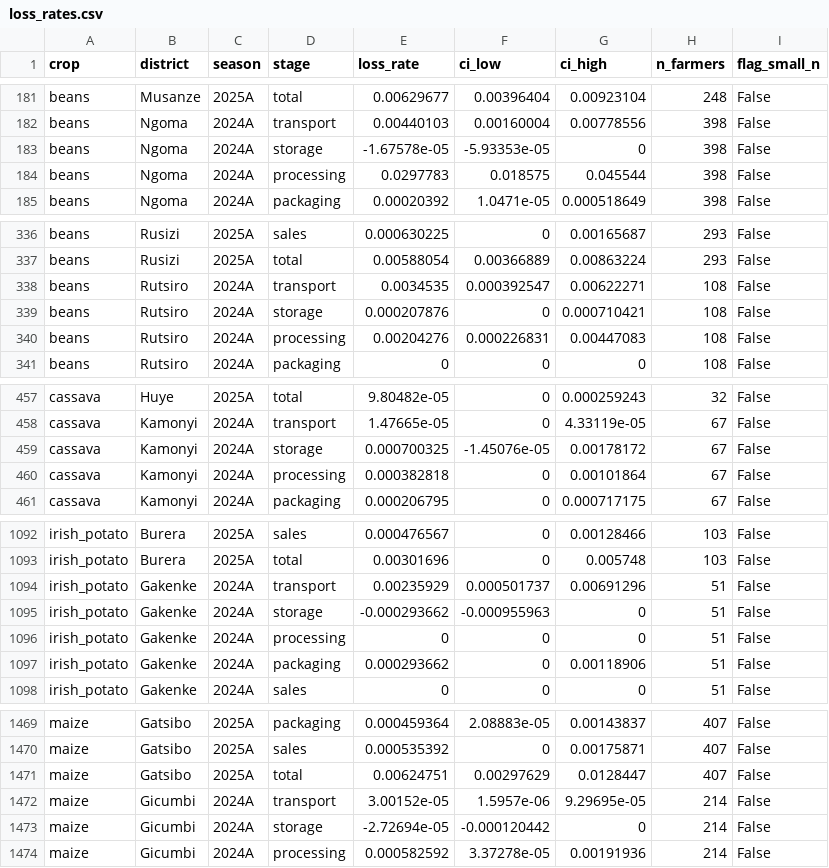
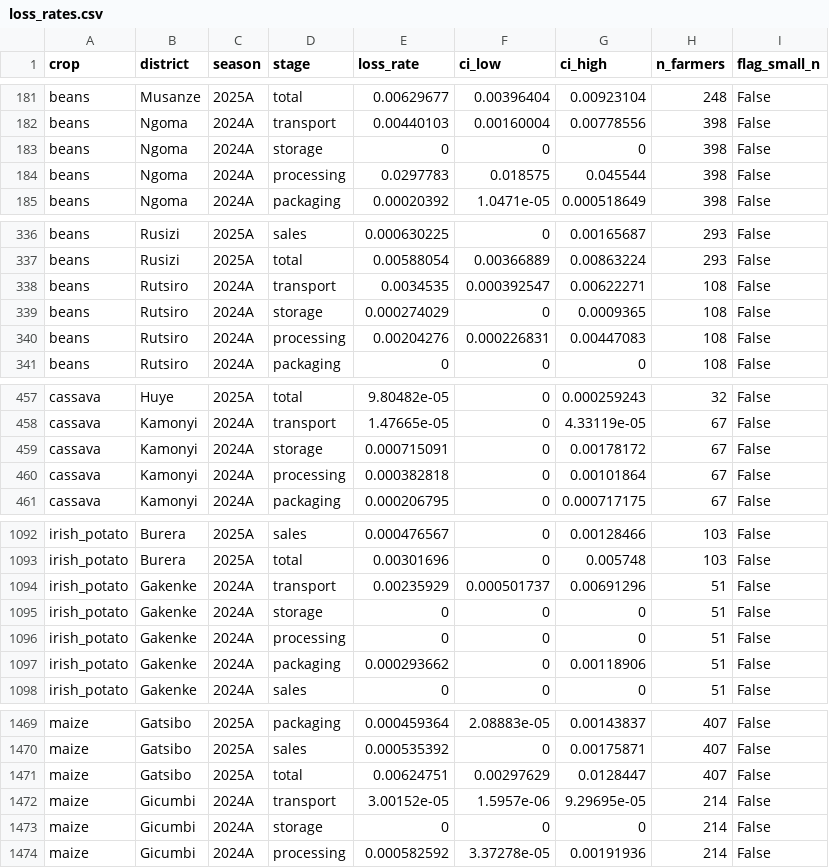
Before and after one commit to Croixfx/isarura-, a CSV file: data/public/loss_rates.csv, drawn as a sheet; only a part is shown, gaps mark what is left out; the diff covers the shown part only.

```diff
--- a/data/public/loss_rates.csv
+++ b/data/public/loss_rates.csv
@@ -182,3 +182,3 @@ beans,Musanze,2025A,total,0.00629677,0.00396404,0.00923104,248,False
 beans,Ngoma,2024A,transport,0.00440103,0.00160004,0.00778556,398,False
-beans,Ngoma,2024A,storage,-1.67578e-05,-5.93353e-05,0,398,False
+beans,Ngoma,2024A,storage,0,0,0,398,False
 beans,Ngoma,2024A,processing,0.0297783,0.018575,0.045544,398,False
@@ -338,3 +338,3 @@ beans,Rusizi,2025A,total,0.00588054,0.00366889,0.00863224,293,False
 beans,Rutsiro,2024A,transport,0.0034535,0.000392547,0.00622271,108,False
-beans,Rutsiro,2024A,storage,0.000207876,0,0.000710421,108,False
+beans,Rutsiro,2024A,storage,0.000274029,0,0.0009365,108,False
 beans,Rutsiro,2024A,processing,0.00204276,0.000226831,0.00447083,108,False
@@ -458,3 +458,3 @@ cassava,Huye,2025A,total,9.80482e-05,0,0.000259243,32,False
 cassava,Kamonyi,2024A,transport,1.47665e-05,0,4.33119e-05,67,False
-cassava,Kamonyi,2024A,storage,0.000700325,-1.45076e-05,0.00178172,67,False
+cassava,Kamonyi,2024A,storage,0.000715091,0,0.00178172,67,False
 cassava,Kamonyi,2024A,processing,0.000382818,0,0.00101864,67,False
@@ -1094,3 +1094,3 @@ irish_potato,Burera,2025A,total,0.00301696,0,0.005748,103,False
 irish_potato,Gakenke,2024A,transport,0.00235929,0.000501737,0.00691296,51,False
-irish_potato,Gakenke,2024A,storage,-0.000293662,-0.000955963,0,51,False
+irish_potato,Gakenke,2024A,storage,0,0,0,51,False
 irish_potato,Gakenke,2024A,processing,0,0,0,51,False
@@ -1472,3 +1472,3 @@ maize,Gatsibo,2025A,total,0.00624751,0.00297629,0.0128447,407,False
 maize,Gicumbi,2024A,transport,3.00152e-05,1.5957e-06,9.29695e-05,214,False
-maize,Gicumbi,2024A,storage,-2.72694e-05,-0.000120442,0,214,False
+maize,Gicumbi,2024A,storage,0,0,0,214,False
 maize,Gicumbi,2024A,processing,0.000582592,3.37278e-05,0.00191936,214,False
```
Also changed, not shown: 49 edited cells elsewhere in this file, data/public/loss_value.csv, data/public/stage_consistency.csv, 4 other files.
